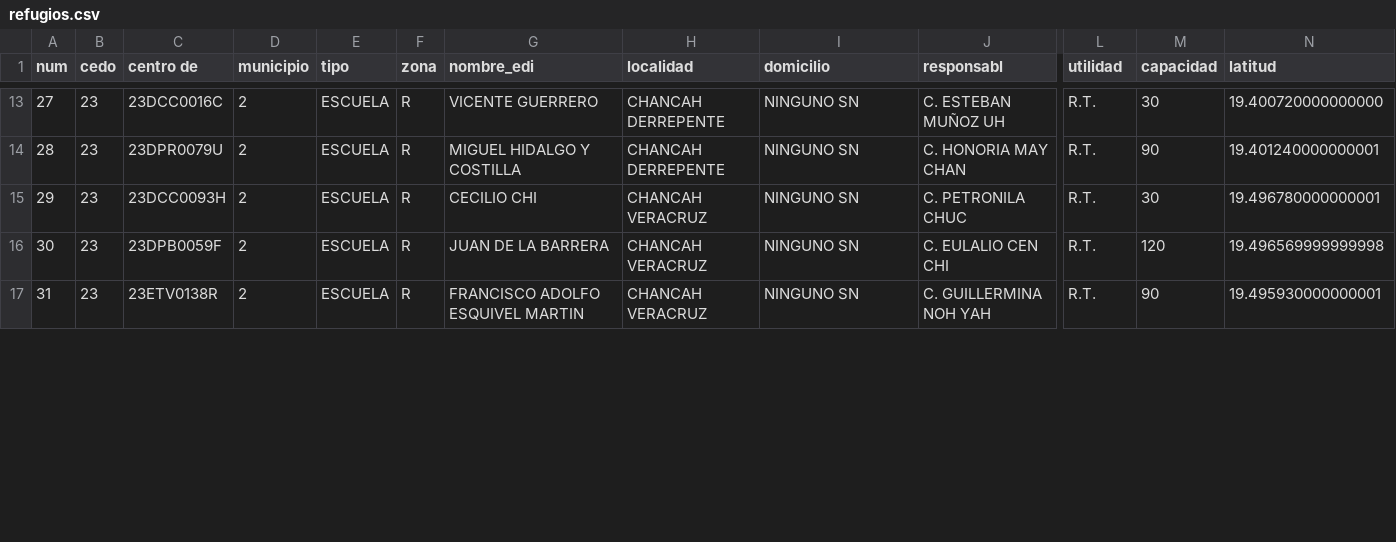
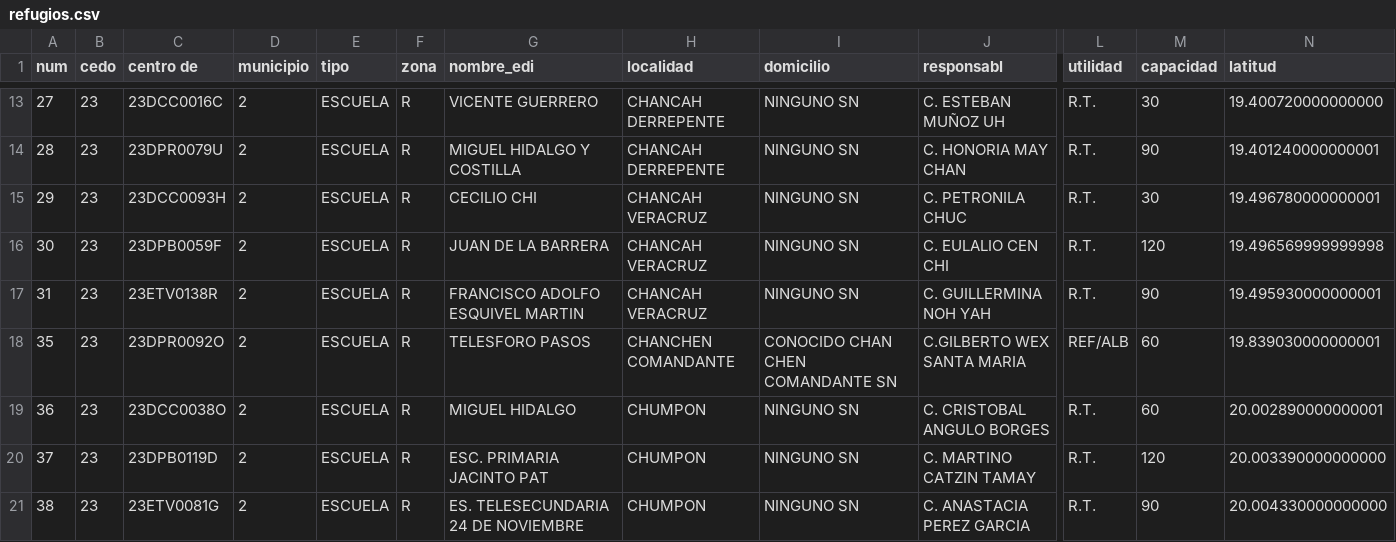
Before and after one commit to tibadeux/PCivil, a CSV file: refugios.csv, drawn as a sheet; only a part is shown, gaps mark what is left out; rows hold the shown columns only; the diff covers the shown part only; the diff names each change by its address in the sheet, - before the commit and + after, or states it on an @@ line.

Commit message:
Update refugios.csv

```diff
--- a/refugios.csv
+++ b/refugios.csv
+row 18: 35 | 23 | 23DPR0092O | 2 | ESCUELA | R | TELESFORO PASOS | CHANCHEN COMANDANTE | CONOCIDO CHAN CHEN COMANDANTE SN | C.GILBERTO WEX SANTA MARIA | REF/ALB | 60 | 19.839030000000001
+row 19: 36 | 23 | 23DCC0038O | 2 | ESCUELA | R | MIGUEL HIDALGO | CHUMPON | NINGUNO SN | C. CRISTOBAL ANGULO BORGES | R.T. | 60 | 20.002890000000001
+row 20: 37 | 23 | 23DPB0119D | 2 | ESCUELA | R | ESC. PRIMARIA JACINTO PAT | CHUMPON | NINGUNO SN | C. MARTINO CATZIN TAMAY | R.T. | 120 | 20.003390000000000
+row 21: 38 | 23 | 23ETV0081G | 2 | ESCUELA | R | ES. TELESECUNDARIA 24 DE NOVIEMBRE | CHUMPON | NINGUNO SN | C. ANASTACIA PEREZ GARCIA | R.T. | 90 | 20.004330000000000
```
Also changed, not shown: 2 added rows and 3 edited cells elsewhere in this file.
